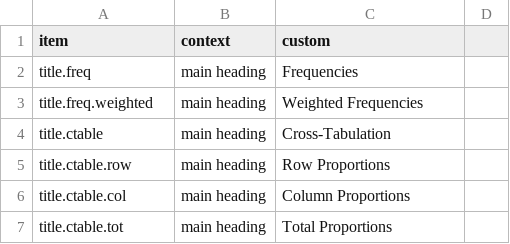
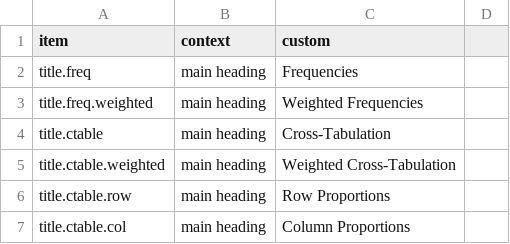
Before and after one commit to dcomtois/summarytools, a CSV file: translations/language_template.csv, drawn as a sheet; only a part is shown; the shorter side is filled out with more unchanged rows; the diff names each change by its address in the sheet, - before the commit and + after, or states it on an @@ line.

Commit message:
add item "title.ctable.weighted" to translations

```diff
--- a/translations/language_template.csv
+++ b/translations/language_template.csv
+row 5: title.ctable.weighted | main heading | Weighted Cross-Tabulation
```
Also changed, not shown: translations/en.csv, translations/es.csv, 3 other files.
